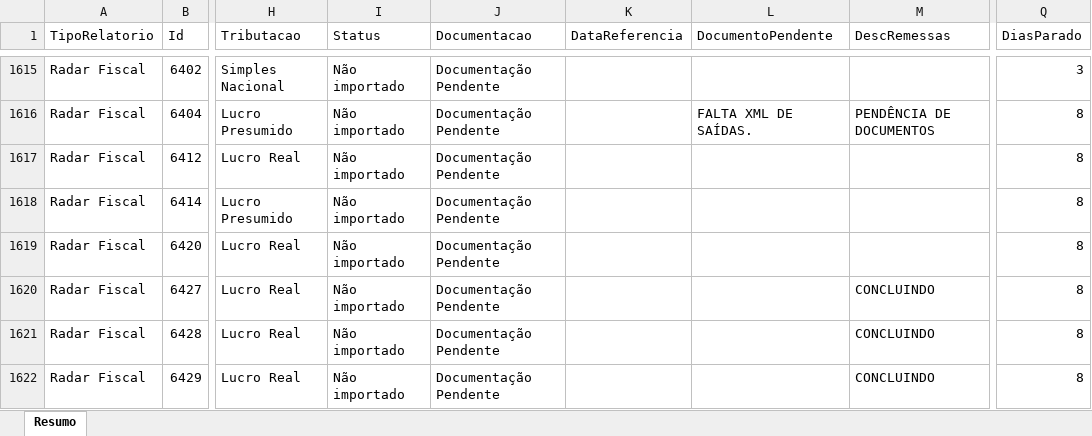
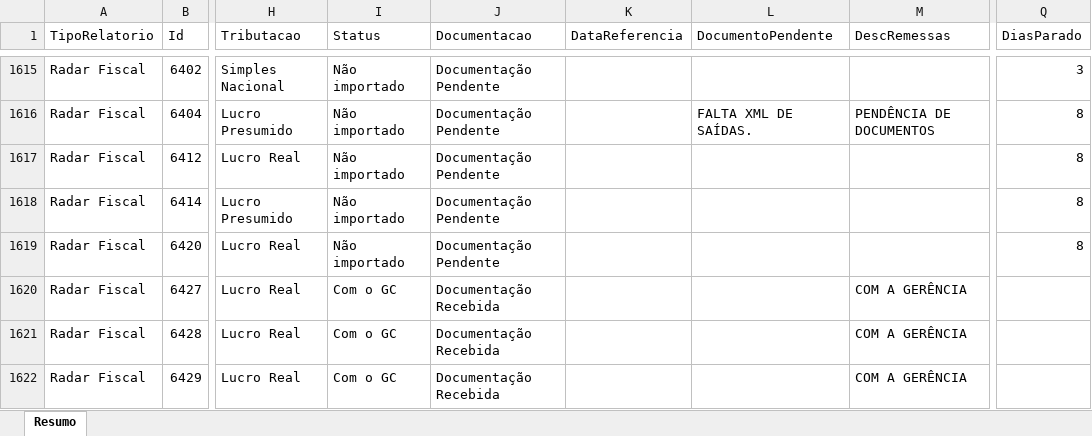
Before and after one commit to Controladoria-MG/Controle-de-Fechamentos, an Excel workbook: data/relatorio_fechamentos/resumo.xlsx, sheet Resumo, drawn as a sheet; only a part is shown, gaps mark what is left out; values as stored, in another font and other column widths than the file's, no borders; the diff covers the shown part only; the diff names each change by its address in the sheet, - before the commit and + after, or states it on an @@ line.

```diff
--- a/data/relatorio_fechamentos/resumo.xlsx (sheet Resumo)
+++ b/data/relatorio_fechamentos/resumo.xlsx (sheet Resumo)
-I1620:I1622 (Status): Não importado
+I1620:I1622 (Status): Com o GC
-J1620:J1622 (Documentacao): Documentação Pendente
+J1620:J1622 (Documentacao): Documentação Recebida
-M1620:M1622 (DescRemessas): CONCLUINDO
+M1620:M1622 (DescRemessas): COM A GERÊNCIA
-Q1620:Q1622 (DiasParado): 8
+Q1620:Q1622 (DiasParado): (empty)
```
Also changed, not shown: 4 added rows and 280 edited cells elsewhere in this sheet, 3 other files.
